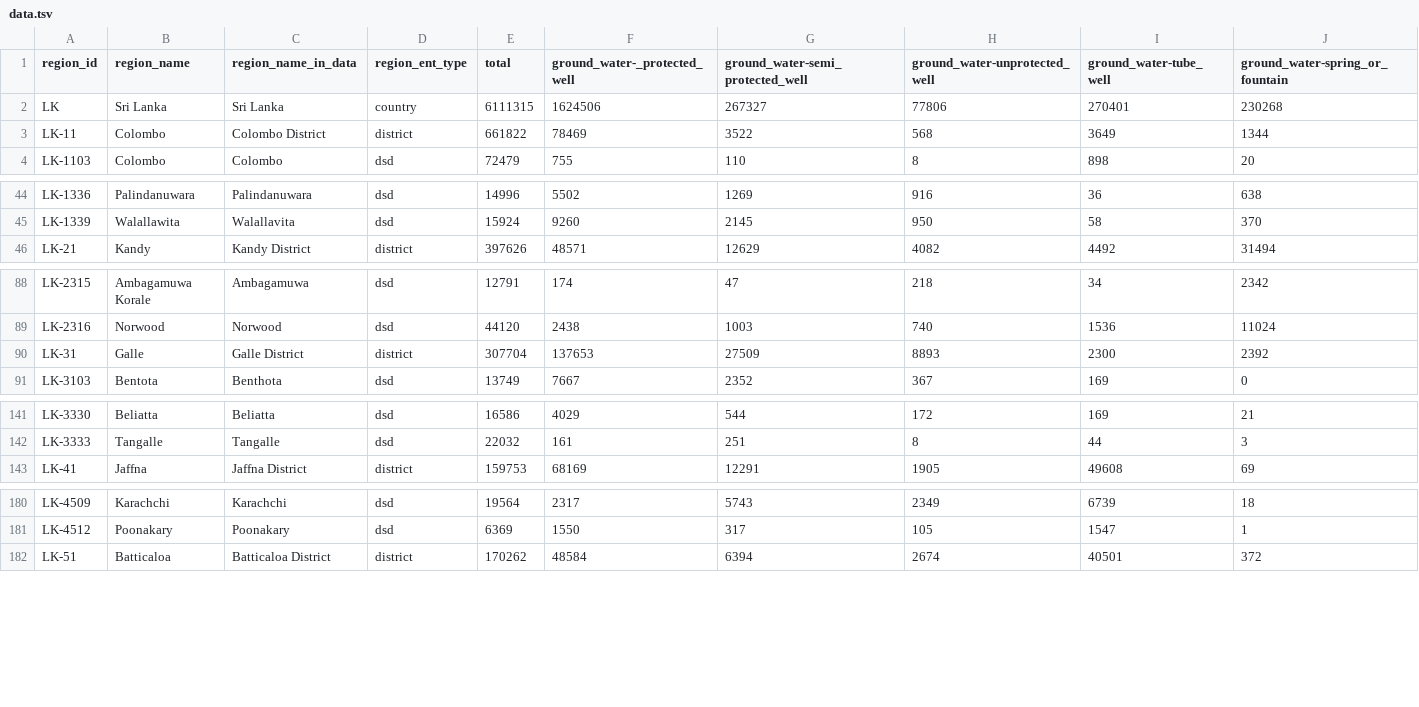
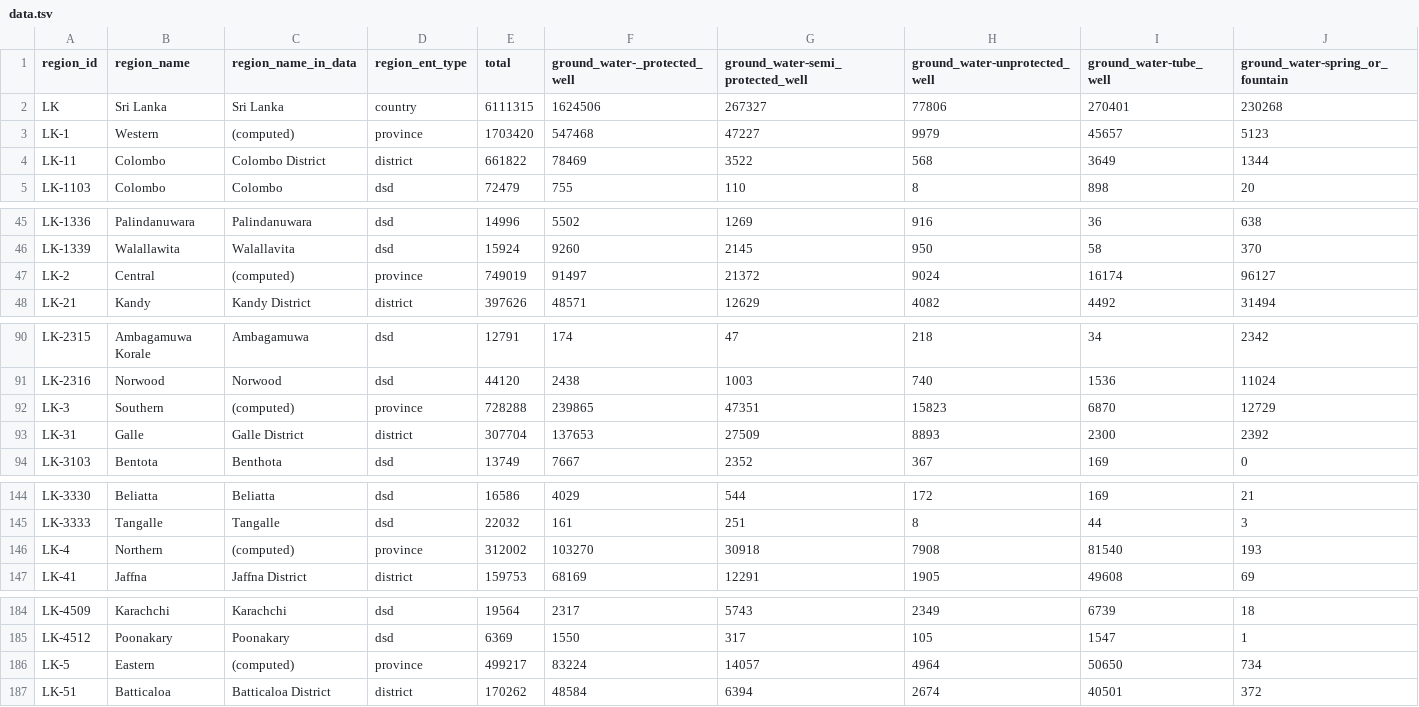
Before and after one commit to nuuuwan/lk_census_2024, a TSV file: data/Housing-Preliminary-Report/Number-of-households-by-main-source-of-drinking-water/data.tsv, drawn as a sheet; only a part is shown, gaps mark what is left out; rows hold the shown columns only; the diff covers the shown part only; the diff names each change by its address in the sheet, - before the commit and + after, or states it on an @@ line.

Commit message:
Update population data and validation reports
- Increased error count in validations.json for Northern region due to discrepancies in total population.
- Updated README.md files to reflect the new total row counts for population by religion and population by sex and age datasets.
- Added detailed population data for multiple regions (Western, Central, Southern, Northern, Eastern, North Western, North Central, Uva, Sabaragamuwa) in data.json and data.tsv files for both population by religion and population by sex and age.
- Introduced a new pipeline script (pipeline.sh) to automate the workflow for downloading original documents, extracting data tables, and building dataset READMEs.

```diff
--- a/data/Housing-Preliminary-Report/Number-of-households-by-main-source-of-drinking-water/data.tsv
+++ b/data/Housing-Preliminary-Report/Number-of-households-by-main-source-of-drinking-water/data.tsv
+row 3: LK-1 | Western | (computed) | province | 1703420 | 547468 | 47227 | 9979 | 45657 | 5123
+row 47: LK-2 | Central | (computed) | province | 749019 | 91497 | 21372 | 9024 | 16174 | 96127
+row 92: LK-3 | Southern | (computed) | province | 728288 | 239865 | 47351 | 15823 | 6870 | 12729
+row 146: LK-4 | Northern | (computed) | province | 312002 | 103270 | 30918 | 7908 | 81540 | 193
+row 186: LK-5 | Eastern | (computed) | province | 499217 | 83224 | 14057 | 4964 | 50650 | 734
```
Also changed, not shown: 4 added rows elsewhere in this file, data/Housing-Preliminary-Report/Number-of-housing-units-by-housing-unit-structure/data.tsv, data/Housing-Preliminary-Report/Number-of-housing-units-by-main-material-used-for-roof-construction/data.tsv, 33 other files.
